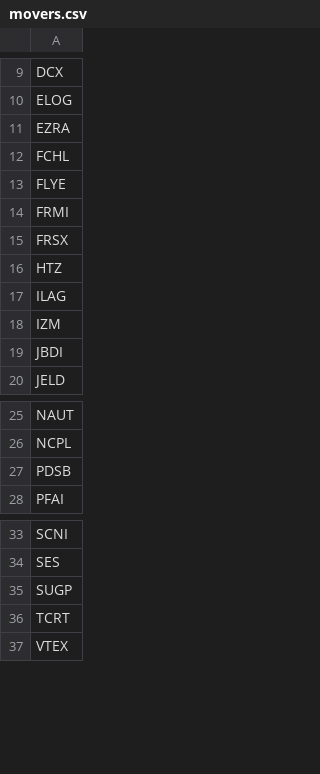
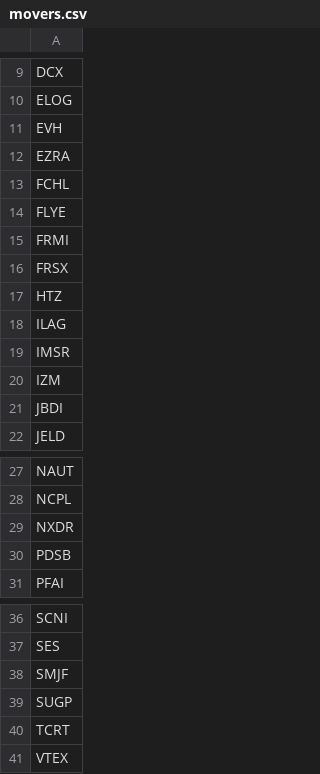
Before and after one commit to aligaam2-art/pennybot, a CSV file: journal/days/2026-10-13/movers.csv, drawn as a sheet; only a part is shown, gaps mark what is left out; the diff names each change by its address in the sheet, - before the commit and + after, or states it on an @@ line.

```diff
--- a/journal/days/2026-10-13/movers.csv
+++ b/journal/days/2026-10-13/movers.csv
+row 11: EVH
+row 19: IMSR
+row 29: NXDR
+row 38: SMJF
```
Also changed, not shown: journal/days/2026-10-13/watchlist.csv, 1 other file.
